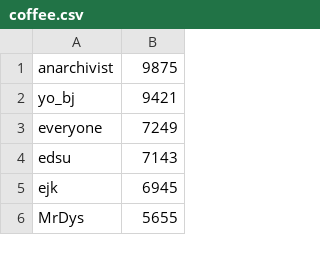
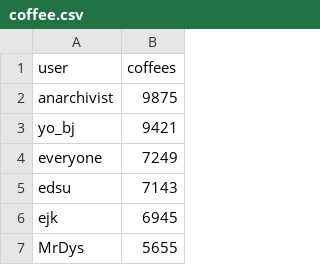
Before and after one commit to code4lib/code4drinks, a CSV file: coffee.csv, drawn as a sheet; only a part is shown.

Commit message:
added column headers

```diff
--- a/coffee.csv
+++ b/coffee.csv
@@ -1 +1,2 @@
+user,coffees
 anarchivist,9875
```
